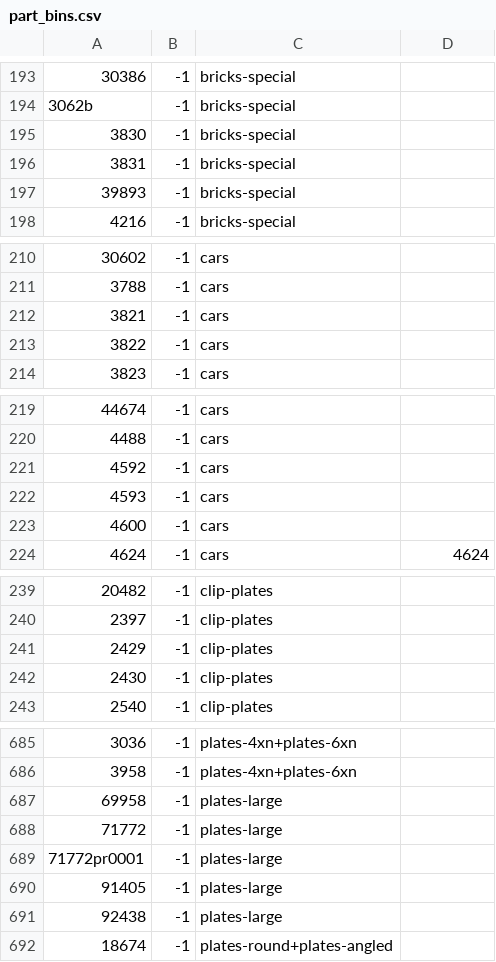
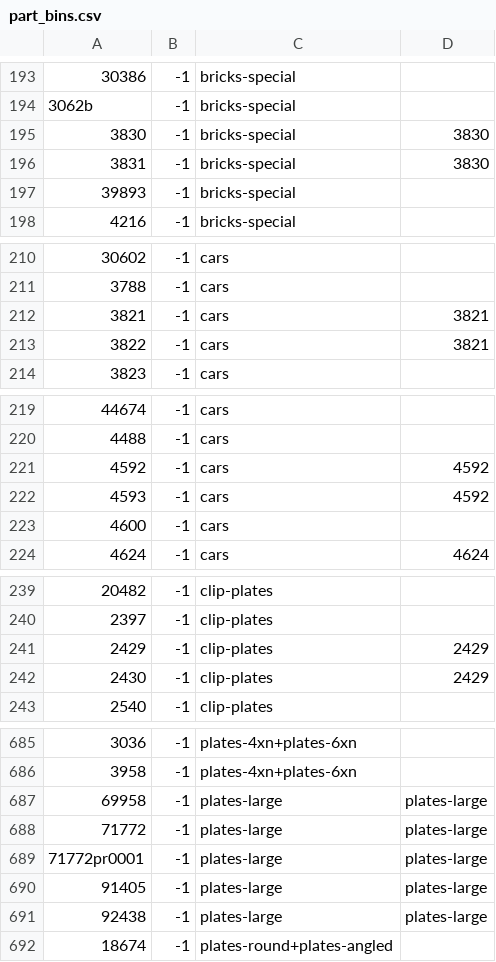
Before and after one commit to jncraton/bricki, a CSV file: data/part_bins.csv, drawn as a sheet; only a part is shown, gaps mark what is left out; the diff covers the shown part only.

Commit message:
Update groupings

```diff
--- a/data/part_bins.csv
+++ b/data/part_bins.csv
@@ -194,4 +194,4 @@
 3062b,-1,bricks-special,
-3830,-1,bricks-special,
-3831,-1,bricks-special,
+3830,-1,bricks-special,3830
+3831,-1,bricks-special,3830
 39893,-1,bricks-special,
@@ -211,4 +211,4 @@
 3788,-1,cars,
-3821,-1,cars,
-3822,-1,cars,
+3821,-1,cars,3821
+3822,-1,cars,3821
 3823,-1,cars,
@@ -220,4 +220,4 @@
 4488,-1,cars,
-4592,-1,cars,
-4593,-1,cars,
+4592,-1,cars,4592
+4593,-1,cars,4592
 4600,-1,cars,
@@ -240,4 +240,4 @@
 2397,-1,clip-plates,
-2429,-1,clip-plates,
-2430,-1,clip-plates,
+2429,-1,clip-plates,2429
+2430,-1,clip-plates,2429
 2540,-1,clip-plates,
@@ -686,7 +686,7 @@
 3958,-1,plates-4xn+plates-6xn,
-69958,-1,plates-large,
-71772,-1,plates-large,
-71772pr0001,-1,plates-large,
-91405,-1,plates-large,
-92438,-1,plates-large,
+69958,-1,plates-large,plates-large
+71772,-1,plates-large,plates-large
+71772pr0001,-1,plates-large,plates-large
+91405,-1,plates-large,plates-large
+92438,-1,plates-large,plates-large
 18674,-1,plates-round+plates-angled,
```
Also changed, not shown: 8 edited cells elsewhere in this file.
